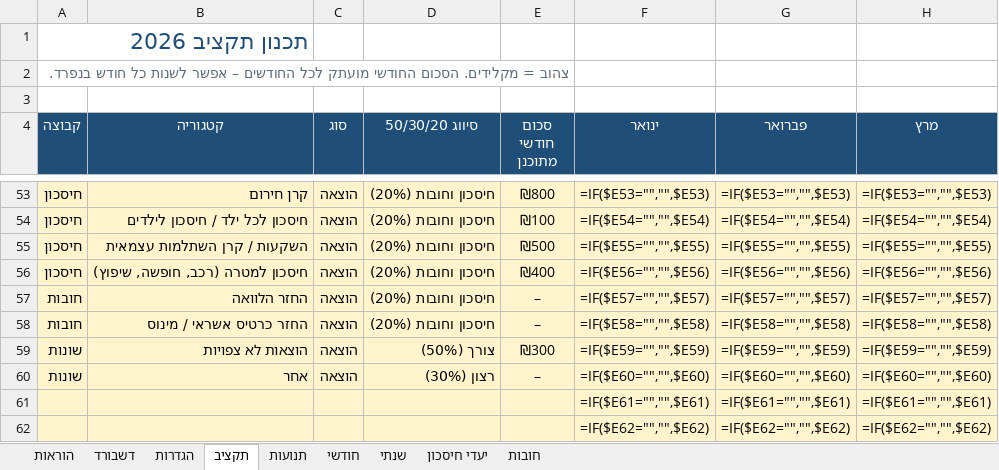
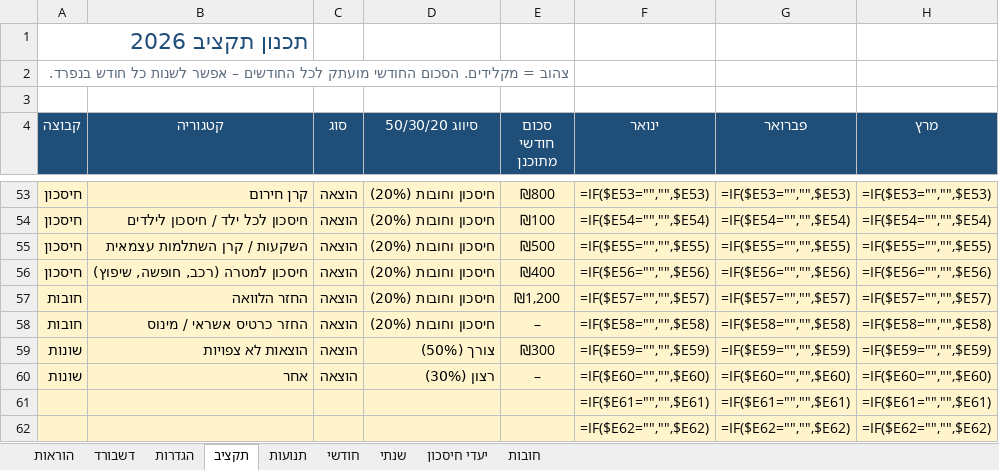
Before and after one commit to eitanco2005-cmd/road-to-glory, an Excel workbook: products/household-budget/household-budget-2026-example.xlsx, sheet תקציב, drawn as a sheet; only a part is shown, gaps mark what is left out; values as stored, in another font and other column widths than the file's, no borders; formulas without a stored value are shown as written; conditional formats not drawn; the diff names each change by its address in the sheet, - before the commit and + after, or states it on an @@ line.

```diff
--- a/products/household-budget/household-budget-2026-example.xlsx (sheet תקציב)
+++ b/products/household-budget/household-budget-2026-example.xlsx (sheet תקציב)
-E57 (סכום חודשי מתוכנן): –
+E57 (סכום חודשי מתוכנן): ₪1,200
```
Also changed, not shown: charts or pictures, products/household-budget/household-budget-2026.xlsx, products/household-budget/household-budget-2027-example.xlsx, 26 other files.
